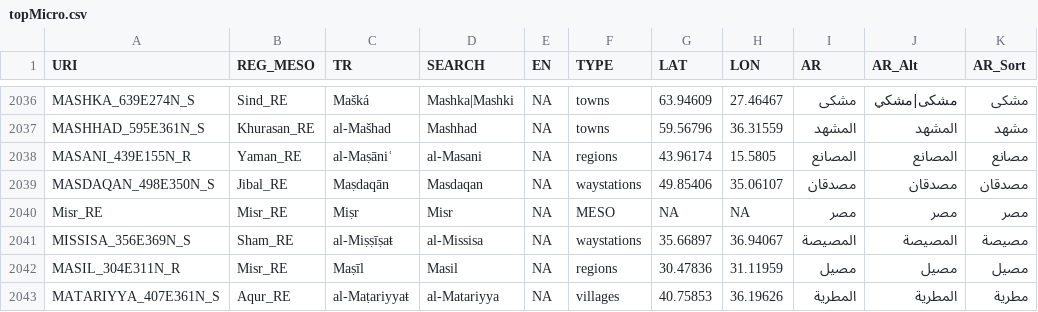
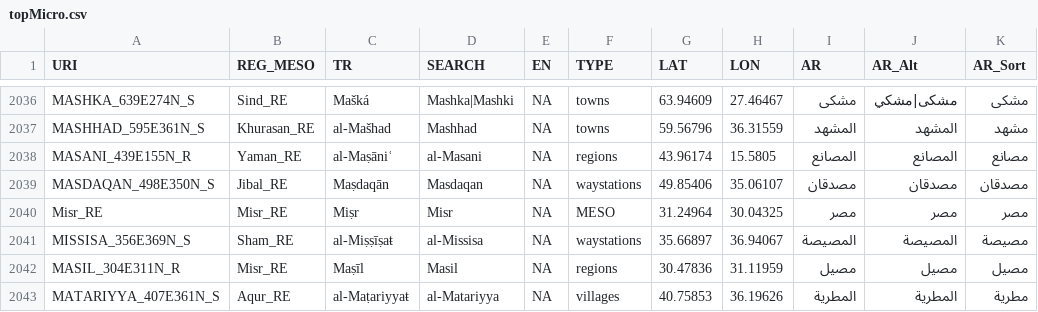
Before and after one commit to dih-sms2018-ughent/dih-sms2018-ughent.github.io, a CSV file: files/day3/2_extractingToponymicData/interpretative_schemes/topMicro.csv, drawn as a sheet; only a part is shown, gaps mark what is left out.

```diff
--- a/files/day3/2_extractingToponymicData/interpretative_schemes/topMicro.csv
+++ b/files/day3/2_extractingToponymicData/interpretative_schemes/topMicro.csv
@@ -2039,3 +2039,3 @@ MASANI_439E155N_R	Yaman_RE	al-Maṣāniʿ	al-Masani	NA	regions	43.96174	15.5805
 MASDAQAN_498E350N_S	Jibal_RE	Maṣdaqān	Masdaqan	NA	waystations	49.85406	35.06107	مصدقان	مصدقان	مصدقان
-Misr_RE	Misr_RE	Miṣr	Misr	NA	MESO	NA	NA	مصر	مصر	مصر
+Misr_RE	Misr_RE	Miṣr	Misr	NA	MESO	31.24964	30.04325	مصر	مصر	مصر
 MISSISA_356E369N_S	Sham_RE	al-Miṣṣīṣaŧ	al-Missisa	NA	waystations	35.66897	36.94067	المصيصة	المصيصة	مصيصة
```
Also changed, not shown: 8 other files.
